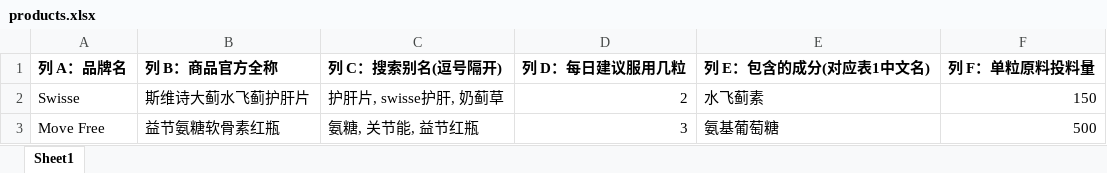
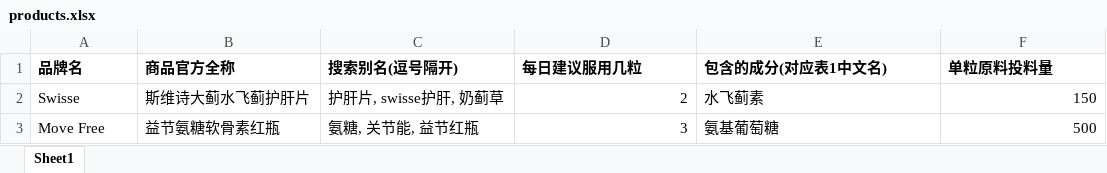
Before and after one commit to devingaoyi/nutrition-eval, an Excel workbook: products.xlsx, sheet Sheet1, drawn as a sheet; values as stored, in another font and other column widths than the file's, no borders; removed rows and columns are numbered as before the commit, all else as after; the diff names each change by its address in the sheet, - before the commit and + after, or states it on an @@ line.

Commit message:
Add files via upload

```diff
--- a/products.xlsx (sheet Sheet1)
+++ b/products.xlsx (sheet Sheet1)
-row 1: 列 A：品牌名 | 列 B：商品官方全称 | 列 C：搜索别名(逗号隔开) | 列 D：每日建议服用几粒 | 列 E：包含的成分(对应表1中文名) | 列 F：单粒原料投料量
+row 1: 品牌名 | 商品官方全称 | 搜索别名(逗号隔开) | 每日建议服用几粒 | 包含的成分(对应表1中文名) | 单粒原料投料量
```
